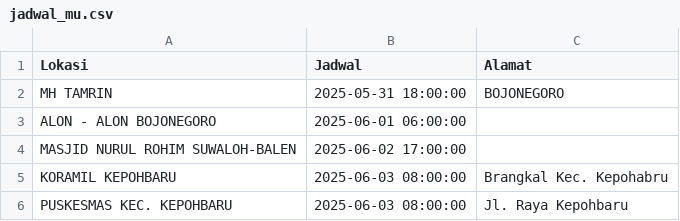
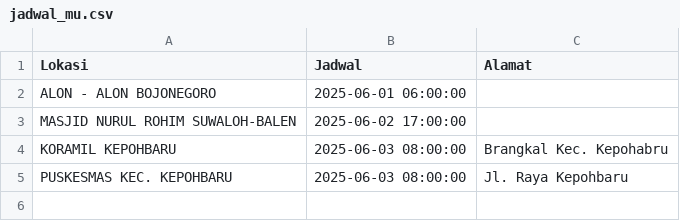
Before and after one commit to uddpmibojonegoro/mobile-unit-schedule, a CSV file: jadwal_mu.csv, drawn as a sheet; the diff names each change by its address in the sheet, - before the commit and + after, or states it on an @@ line.

Commit message:
update Min Jun  1 00:00:01 WIB 2025

```diff
--- a/jadwal_mu.csv
+++ b/jadwal_mu.csv
-row 2: MH TAMRIN | 2025-05-31 18:00:00 | BOJONEGORO
```
